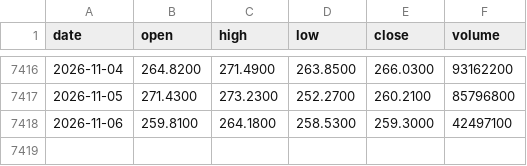
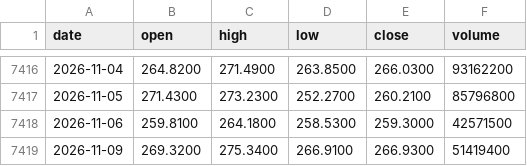
Before and after one commit to Alex-1101/btc-data-collector, a CSV file: data/us/AMZN.csv, drawn as a sheet; only a part is shown, gaps mark what is left out.

```diff
--- a/data/us/AMZN.csv
+++ b/data/us/AMZN.csv
@@ -7417,2 +7417,3 @@ date,open,high,low,close,volume
 2026-11-05,271.4300,273.2300,252.2700,260.2100,85796800
-2026-11-06,259.8100,264.1800,258.5300,259.3000,42497100
+2026-11-06,259.8100,264.1800,258.5300,259.3000,42571500
+2026-11-09,269.3200,275.3400,266.9100,266.9300,51419400
```
Also changed, not shown: data/us/AAPL.csv, data/us/BTC-USD.csv, 43 other files.
